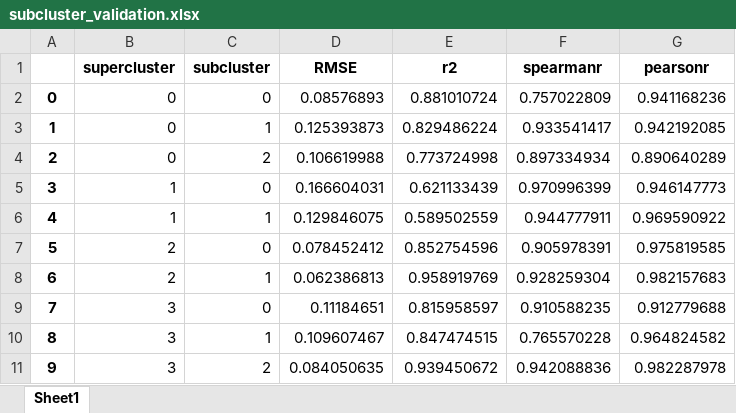
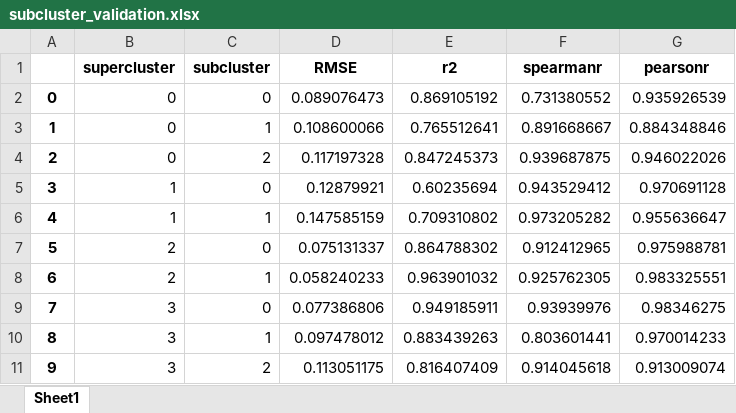
Before and after one commit to mariegrho/Expression_baseline_models, an Excel workbook: clustering/subcluster_validation.xlsx, sheet Sheet1, drawn as a sheet; values as stored, in another font and other column widths than the file's, no borders; the diff names each change by its address in the sheet, - before the commit and + after, or states it on an @@ line.

```diff
--- a/clustering/subcluster_validation.xlsx (sheet Sheet1)
+++ b/clustering/subcluster_validation.xlsx (sheet Sheet1)
-D2 (RMSE): 0.08576893
+D2 (RMSE): 0.089076473
-E2 (r2): 0.881010724
+E2 (r2): 0.869105192
-F2 (spearmanr): 0.757022809
+F2 (spearmanr): 0.731380552
-G2 (pearsonr): 0.941168236
+G2 (pearsonr): 0.935926539
-D3 (RMSE): 0.125393873
+D3 (RMSE): 0.108600066
-E3 (r2): 0.829486224
+E3 (r2): 0.765512641
-F3 (spearmanr): 0.933541417
+F3 (spearmanr): 0.891668667
-G3 (pearsonr): 0.942192085
+G3 (pearsonr): 0.884348846
-D4 (RMSE): 0.106619988
+D4 (RMSE): 0.117197328
-E4 (r2): 0.773724998
+E4 (r2): 0.847245373
-F4 (spearmanr): 0.897334934
+F4 (spearmanr): 0.939687875
-G4 (pearsonr): 0.890640289
+G4 (pearsonr): 0.946022026
-D5 (RMSE): 0.166604031
+D5 (RMSE): 0.12879921
-E5 (r2): 0.621133439
+E5 (r2): 0.60235694
-F5 (spearmanr): 0.970996399
+F5 (spearmanr): 0.943529412
-G5 (pearsonr): 0.946147773
+G5 (pearsonr): 0.970691128
-D6 (RMSE): 0.129846075
+D6 (RMSE): 0.147585159
-E6 (r2): 0.589502559
+E6 (r2): 0.709310802
-F6 (spearmanr): 0.944777911
+F6 (spearmanr): 0.973205282
-G6 (pearsonr): 0.969590922
+G6 (pearsonr): 0.955636647
-D7 (RMSE): 0.078452412
+D7 (RMSE): 0.075131337
-E7 (r2): 0.852754596
+E7 (r2): 0.864788302
-F7 (spearmanr): 0.905978391
+F7 (spearmanr): 0.912412965
-G7 (pearsonr): 0.975819585
+G7 (pearsonr): 0.975988781
-D8 (RMSE): 0.062386813
+D8 (RMSE): 0.058240233
-E8 (r2): 0.958919769
+E8 (r2): 0.963901032
-F8 (spearmanr): 0.928259304
+F8 (spearmanr): 0.925762305
-G8 (pearsonr): 0.982157683
+G8 (pearsonr): 0.983325551
-D9 (RMSE): 0.11184651
+D9 (RMSE): 0.077386806
-E9 (r2): 0.815958597
+E9 (r2): 0.949185911
-F9 (spearmanr): 0.910588235
+F9 (spearmanr): 0.93939976
-G9 (pearsonr): 0.912779688
+G9 (pearsonr): 0.98346275
-D10 (RMSE): 0.109607467
+D10 (RMSE): 0.097478012
-E10 (r2): 0.847474515
+E10 (r2): 0.883439263
-F10 (spearmanr): 0.765570228
+F10 (spearmanr): 0.803601441
-G10 (pearsonr): 0.964824582
+G10 (pearsonr): 0.970014233
-D11 (RMSE): 0.084050635
+D11 (RMSE): 0.113051175
-E11 (r2): 0.939450672
+E11 (r2): 0.816407409
-F11 (spearmanr): 0.942088836
+F11 (spearmanr): 0.914045618
-G11 (pearsonr): 0.982287978
+G11 (pearsonr): 0.913009074
```
Also changed, not shown: clustering/cluster_validation.xlsx, 19 other files.
